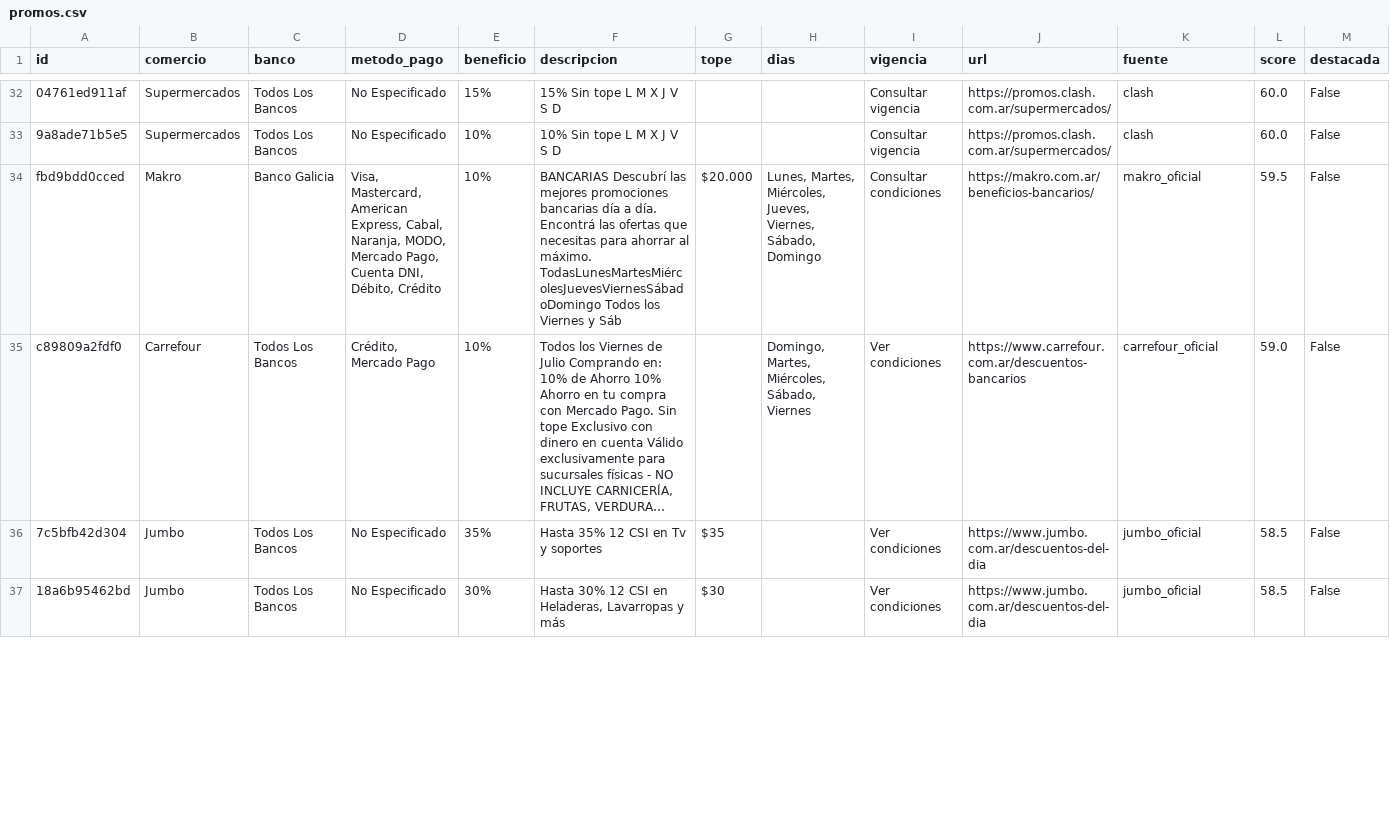
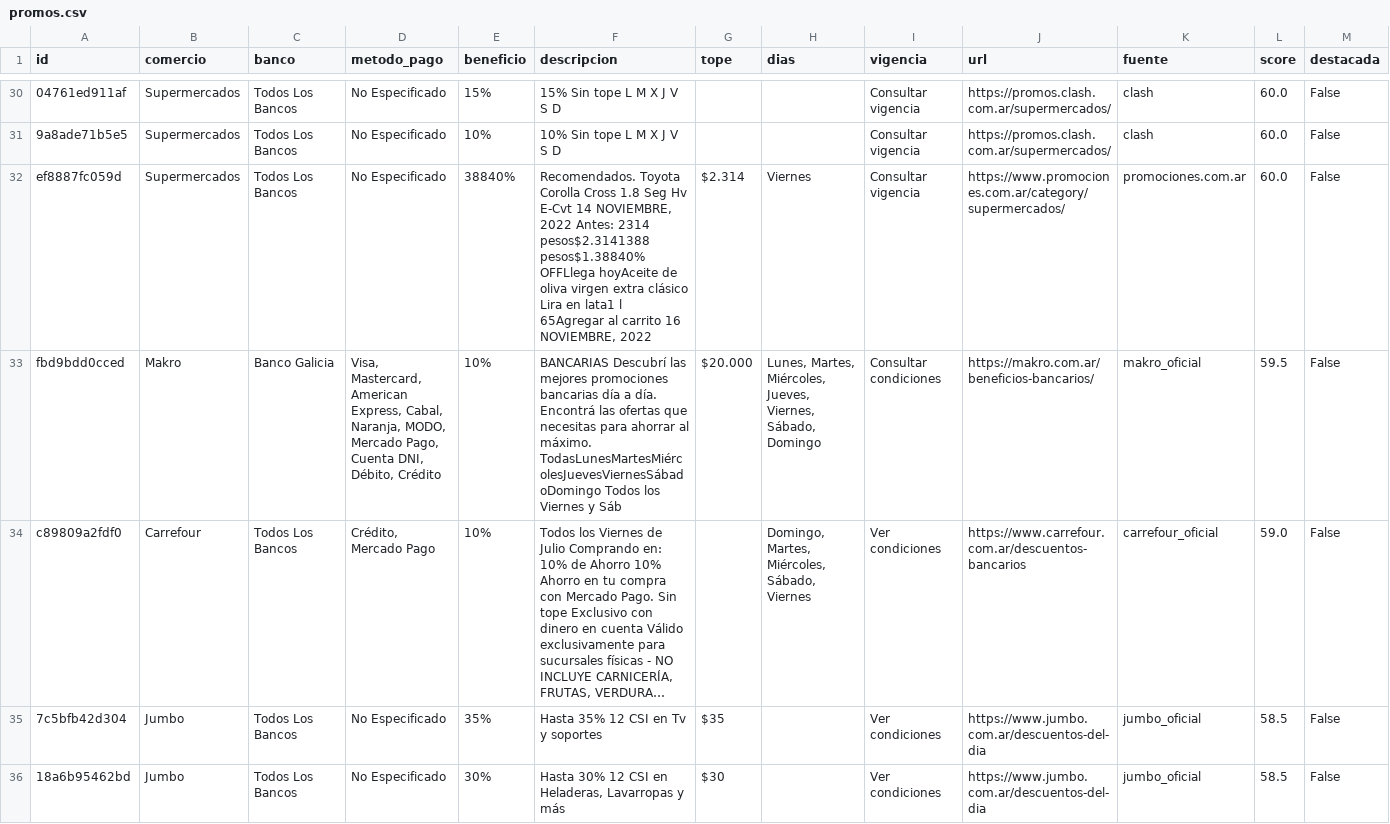
Before and after one commit to paprikacc/promos-argentina, a CSV file: data/promos.csv, drawn as a sheet; only a part is shown, gaps mark what is left out; long unchanged cells end in …; the diff covers the shown part only; the diff names each change by its address in the sheet, - before the commit and + after, or states it on an @@ line.

```diff
--- a/data/promos.csv
+++ b/data/promos.csv
+row 32: ef8887fc059d | Supermercados | Todos Los Bancos | No Especificado | 38840% | Recomendados. Toyota Corolla Cross 1.8 Seg Hv E-Cvt 14 NOVIEMBRE, 2022 Antes: 2314 pesos$2.3141388 pesos$1.38840% OFFLlega hoyAceite de oliva virgen extra clásico Lira en lata1 l 65Agregar al carrito 16 NOVIEMBRE, 2022 | $2.314 | Viernes | Consultar vigencia | https://www.promociones.com.ar/category/supermercados/ | promociones.com.ar | 60.0 | False
```
Also changed, not shown: 2 added rows, 6 removed rows and 3 edited cells elsewhere in this file, 6 other files.
